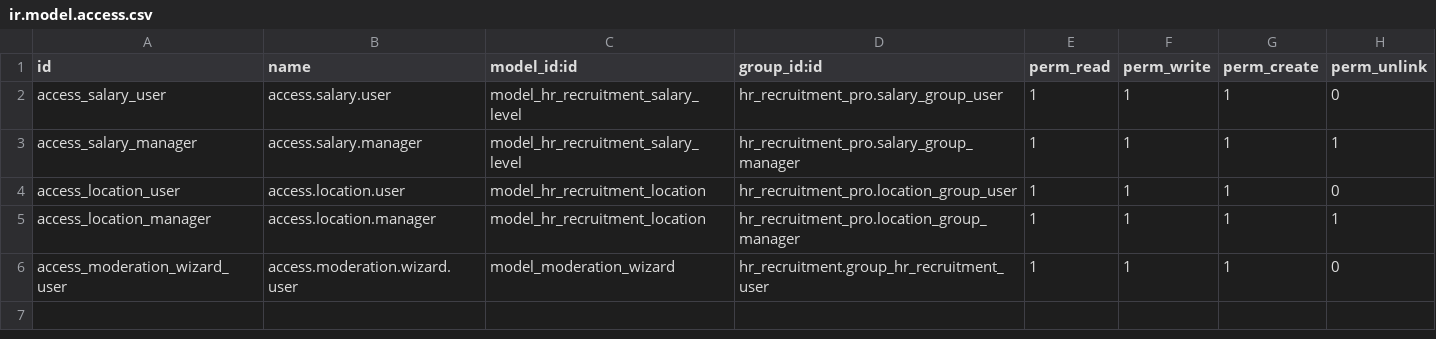
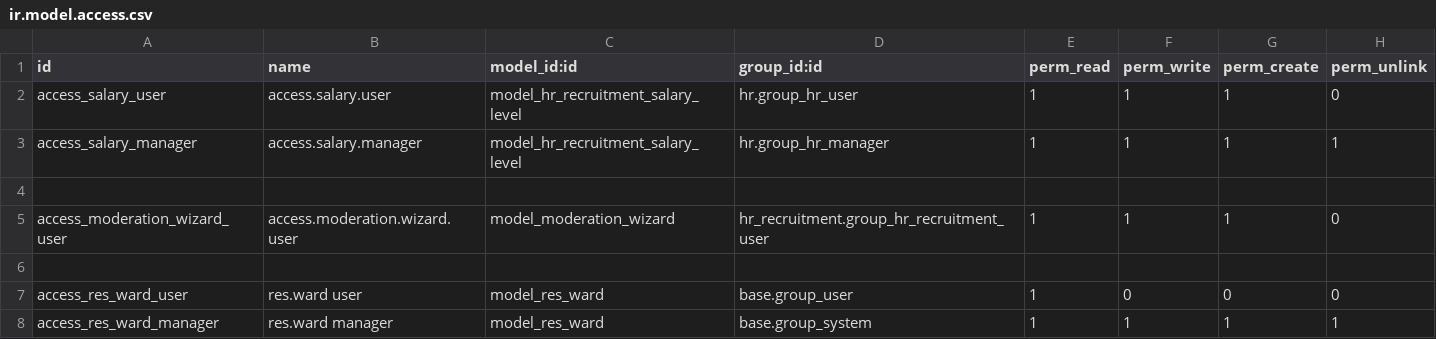
Before and after one commit to trunggdungg/hr_recruitment_pro, a CSV file: security/ir.model.access.csv, drawn as a sheet.

Commit message:
feat: add ward management and filtering in recruitment module

```diff
--- a/security/ir.model.access.csv
+++ b/security/ir.model.access.csv
@@ -1,6 +1,8 @@
 id,name,model_id:id,group_id:id,perm_read,perm_write,perm_create,perm_unlink
-access_salary_user,access.salary.user,model_hr_recruitment_salary_level,hr_recruitment_pro.salary_group_user,1,1,1,0
-access_salary_manager,access.salary.manager,model_hr_recruitment_salary_level,hr_recruitment_pro.salary_group_manager,1,1,1,1
-access_location_user,access.location.user,model_hr_recruitment_location,hr_recruitment_pro.location_group_user,1,1,1,0
-access_location_manager,access.location.manager,model_hr_recruitment_location,hr_recruitment_pro.location_group_manager,1,1,1,1
+access_salary_user,access.salary.user,model_hr_recruitment_salary_level,hr.group_hr_user,1,1,1,0
+access_salary_manager,access.salary.manager,model_hr_recruitment_salary_level,hr.group_hr_manager,1,1,1,1
+
 access_moderation_wizard_user,access.moderation.wizard.user,model_moderation_wizard,hr_recruitment.group_hr_recruitment_user,1,1,1,0
+
+access_res_ward_user,res.ward user,model_res_ward,base.group_user,1,0,0,0
+access_res_ward_manager,res.ward manager,model_res_ward,base.group_system,1,1,1,1
```
Also changed, not shown: 31 other files.
